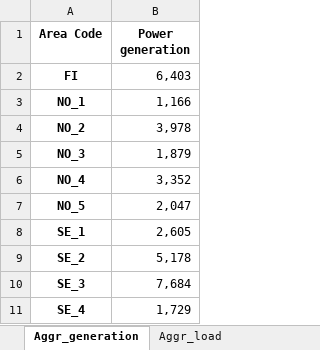
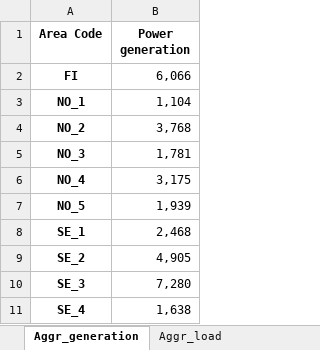
Before and after one commit to jorgekso/TOPS_low_inertia, an Excel workbook: inertia_sim/2030_scenario/dataframes_transparency.xlsx, sheet Aggr_generation, drawn as a sheet; values as stored, in another font and other column widths than the file's, no borders; the diff names each change by its address in the sheet, - before the commit and + after, or states it on an @@ line.

Commit message:
Changed name of gen_trip and found a base for the 2030 scenario

```diff
--- a/inertia_sim/2030_scenario/dataframes_transparency.xlsx (sheet Aggr_generation)
+++ b/inertia_sim/2030_scenario/dataframes_transparency.xlsx (sheet Aggr_generation)
-B2 (Power generation): 6,403
+B2 (Power generation): 6,066
-B3 (Power generation): 1,166
+B3 (Power generation): 1,104
-B4 (Power generation): 3,978
+B4 (Power generation): 3,768
-B5 (Power generation): 1,879
+B5 (Power generation): 1,781
-B6 (Power generation): 3,352
+B6 (Power generation): 3,175
-B7 (Power generation): 2,047
+B7 (Power generation): 1,939
-B8 (Power generation): 2,605
+B8 (Power generation): 2,468
-B9 (Power generation): 5,178
+B9 (Power generation): 4,905
-B10 (Power generation): 7,684
+B10 (Power generation): 7,280
-B11 (Power generation): 1,729
+B11 (Power generation): 1,638
```
Also changed, not shown: sheet aggr_exchange, inertia_sim/2030_scenario/powerflow_Statnett.xlsx, 5 other files.
